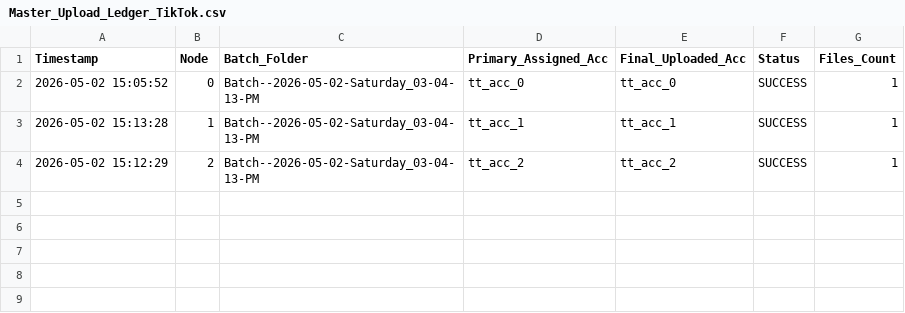
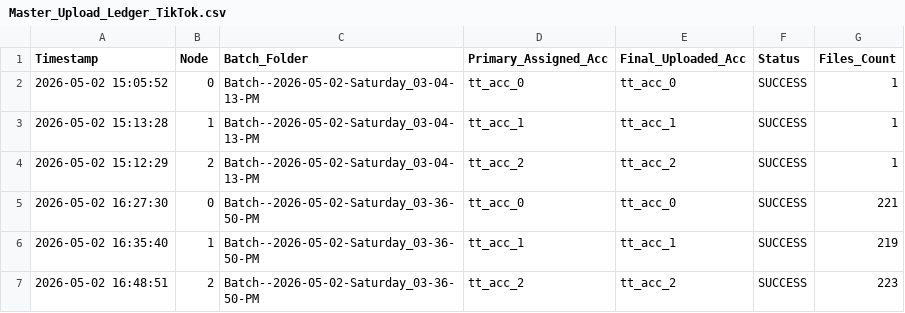
Before and after one commit to ferryban-79/tk-col-k8s, a CSV file: Master_Upload_Ledger_TikTok.csv, drawn as a sheet; the diff names each change by its address in the sheet, - before the commit and + after, or states it on an @@ line.

```diff
--- a/Master_Upload_Ledger_TikTok.csv
+++ b/Master_Upload_Ledger_TikTok.csv
+row 5: 2026-05-02 16:27:30 | 0 | Batch--2026-05-02-Saturday_03-36-50-PM | tt_acc_0 | tt_acc_0 | SUCCESS | 221
+row 6: 2026-05-02 16:35:40 | 1 | Batch--2026-05-02-Saturday_03-36-50-PM | tt_acc_1 | tt_acc_1 | SUCCESS | 219
+row 7: 2026-05-02 16:48:51 | 2 | Batch--2026-05-02-Saturday_03-36-50-PM | tt_acc_2 | tt_acc_2 | SUCCESS | 223
```
